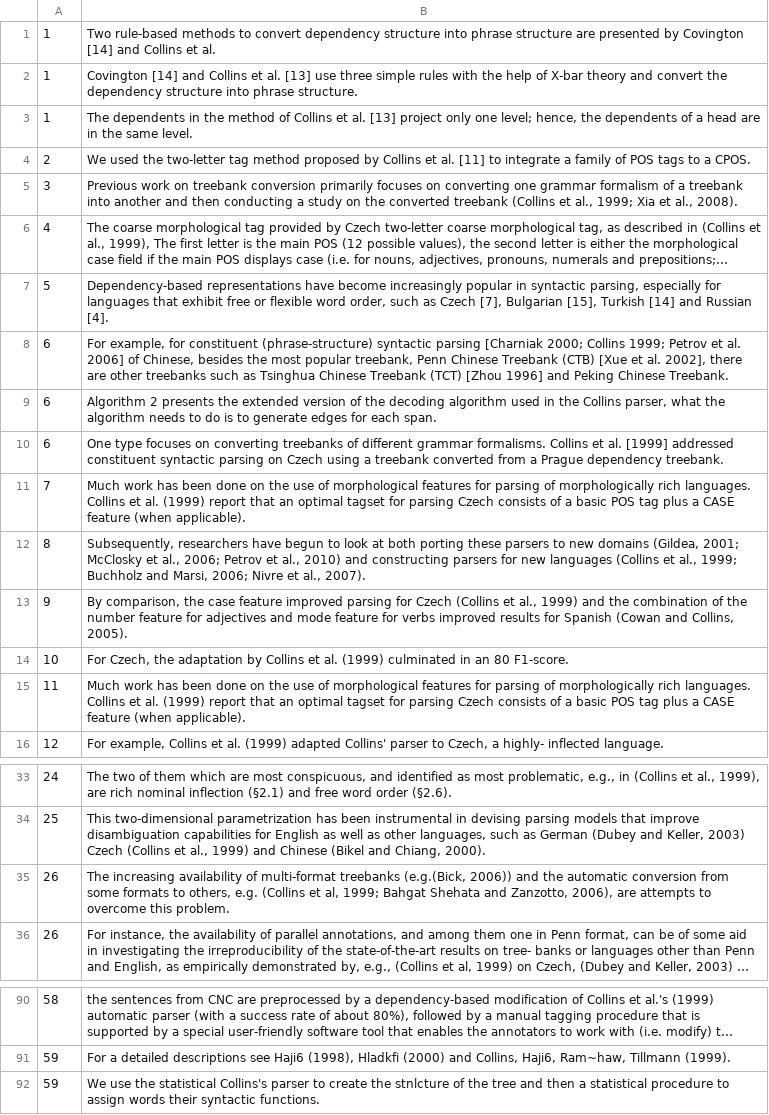
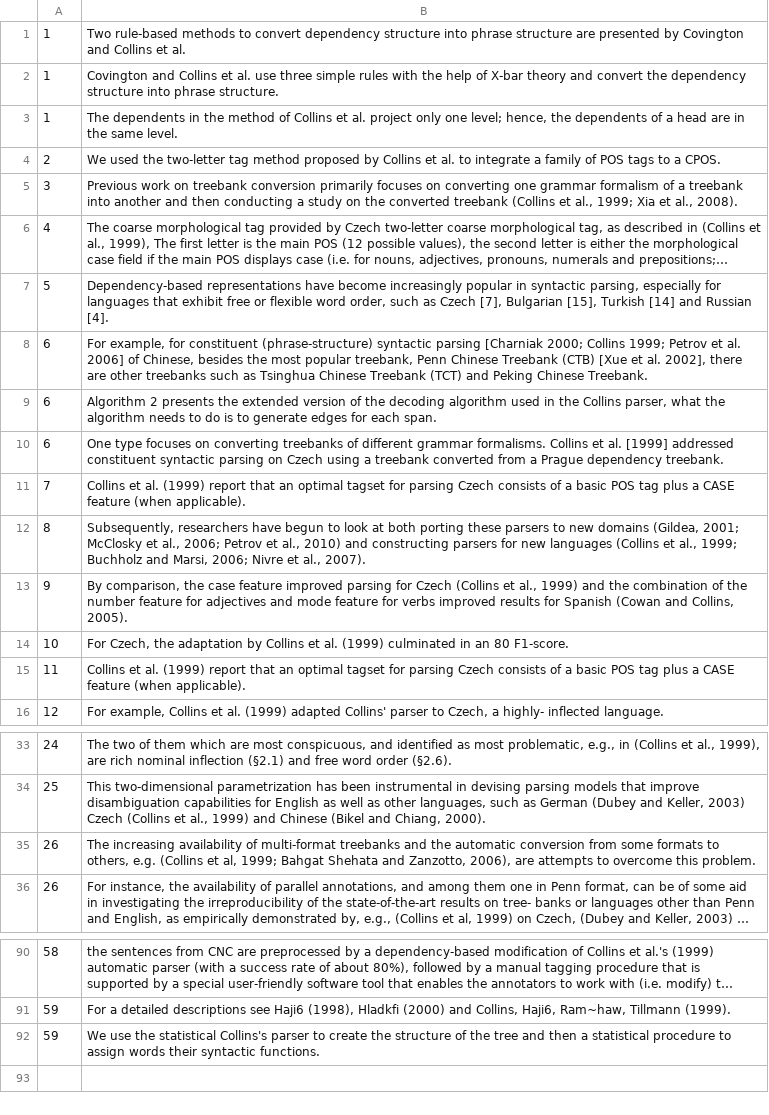
Before and after one commit to OliviaWang233/CSE416A_Final_Project, a CSV file: data.csv, drawn as a sheet; only a part is shown, gaps mark what is left out; long unchanged cells end in …; the diff names each change by its address in the sheet, - before the commit and + after, or states it on an @@ line.

```diff
--- a/data.csv
+++ b/data.csv
-B1: …by Covington [14] and Collins…
+B1: …by Covington and Collins…
-B2: Covington [14] and Collins et al. [13] use three…
+B2: Covington and Collins et al. use three…
-B3: …et al. [13] project only…
+B3: …et al. project only…
-B4: …et al. [11] to integrate…
+B4: …et al. to integrate…
-B8: …Treebank (TCT) [Zhou 1996] and Peking…
+B8: …Treebank (TCT) and Peking…
-B11: Much work has been done on the use of morphological features for parsing of morphologically rich languages. Collins et…
+B11: Collins et…
-B15: Much work has been done on the use of morphological features for parsing of morphologically rich languages. Collins et…
+B15: Collins et…
-B35: …multi-format treebanks (e.g.(Bick, 2006)) and the…
+B35: …multi-format treebanks and the…
-B92: …create the stnlcture of the…
+B92: …create the structure of the…
```
Also changed, not shown: 2 other files.
